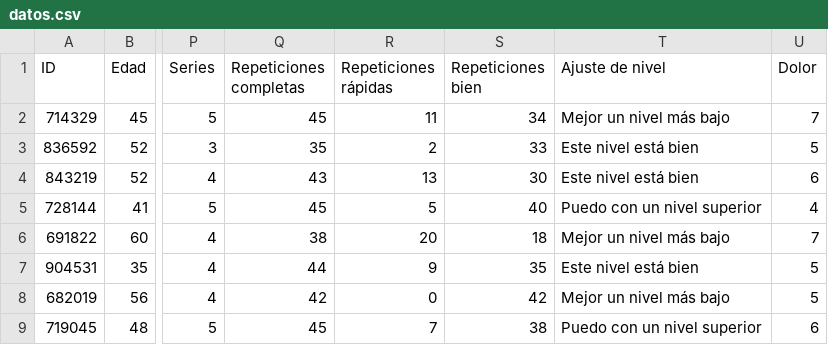
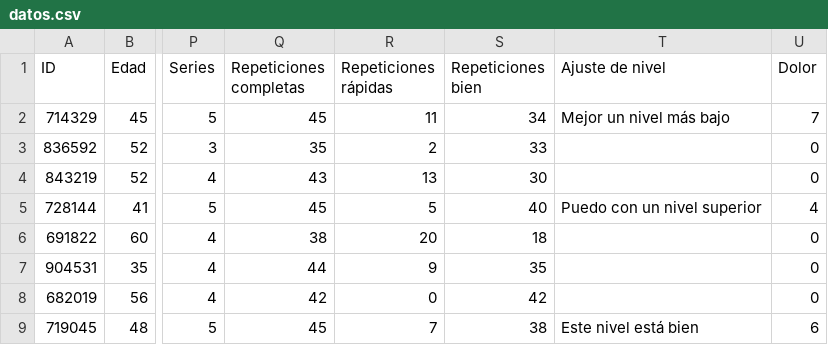
Before and after one commit to LMoralesss37/tfg-prueba, a CSV file: datos.csv, drawn as a sheet; only a part is shown, gaps mark what is left out; the diff names each change by its address in the sheet, - before the commit and + after, or states it on an @@ line.

```diff
--- a/datos.csv
+++ b/datos.csv
-T3:T4 (Ajuste de nivel): Este nivel está bien
+T3:T4 (Ajuste de nivel): (empty)
-U3 (Dolor): 5
+U3 (Dolor): 0
-U4 (Dolor): 6
+U4 (Dolor): 0
-T6 (Ajuste de nivel): Mejor un nivel más bajo
+T6 (Ajuste de nivel): (empty)
-U6 (Dolor): 7
+U6 (Dolor): 0
-T7 (Ajuste de nivel): Este nivel está bien
+T7 (Ajuste de nivel): (empty)
-U7:U8 (Dolor): 5
+U7:U8 (Dolor): 0
-T8 (Ajuste de nivel): Mejor un nivel más bajo
+T8 (Ajuste de nivel): (empty)
-T9 (Ajuste de nivel): Puedo con un nivel superior
+T9 (Ajuste de nivel): Este nivel está bien
```
Also changed, not shown: 1 other file.
